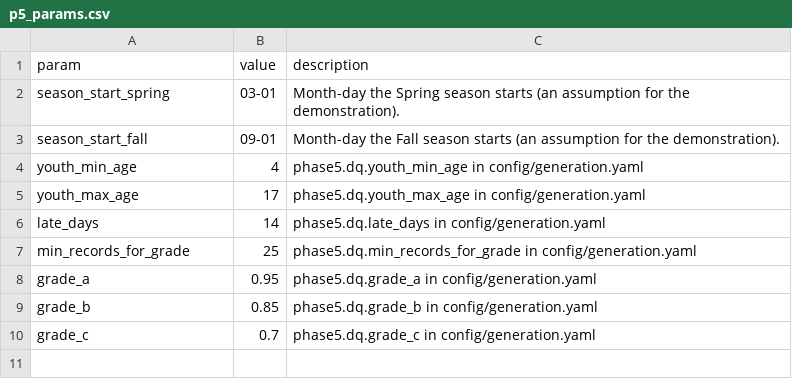
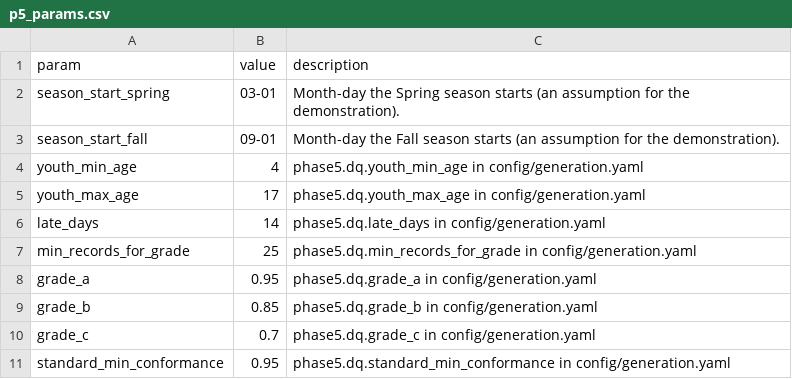
Before and after one commit to anna-malakhova-anna/football-project-next-gen, a CSV file: dbt/seeds/p5_params.csv, drawn as a sheet; the diff names each change by its address in the sheet, - before the commit and + after, or states it on an @@ line.

```diff
--- a/dbt/seeds/p5_params.csv
+++ b/dbt/seeds/p5_params.csv
+row 11: standard_min_conformance | 0.95 | phase5.dq.standard_min_conformance in config/generation.yaml
```
Also changed, not shown: 17 other files.
